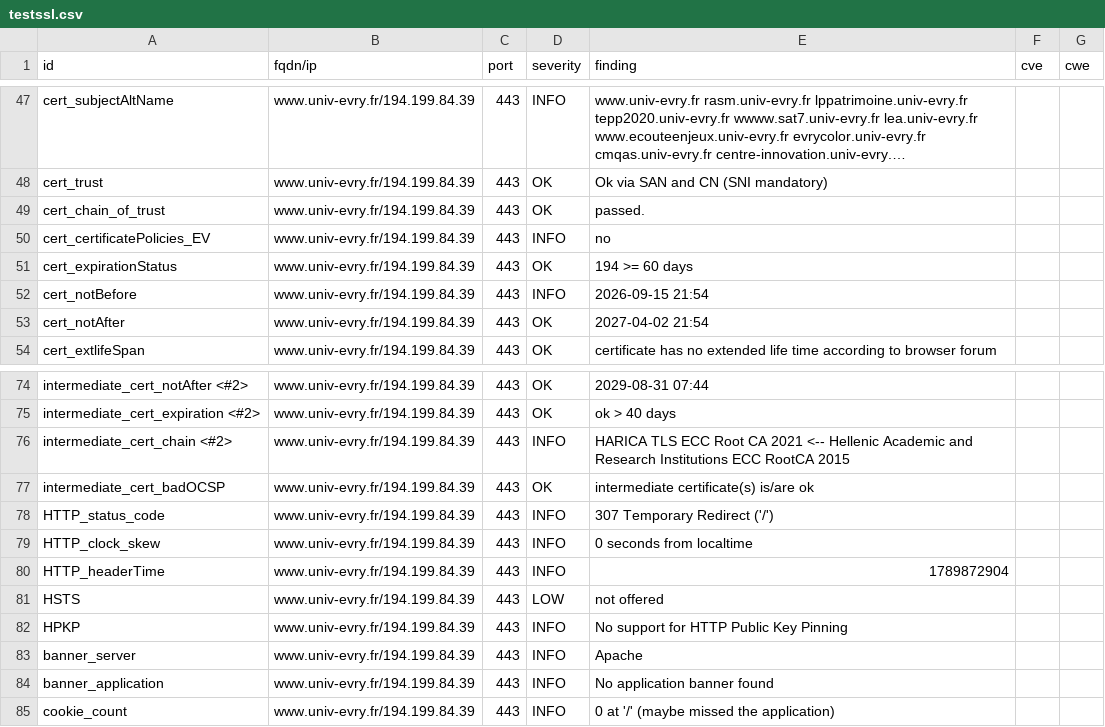
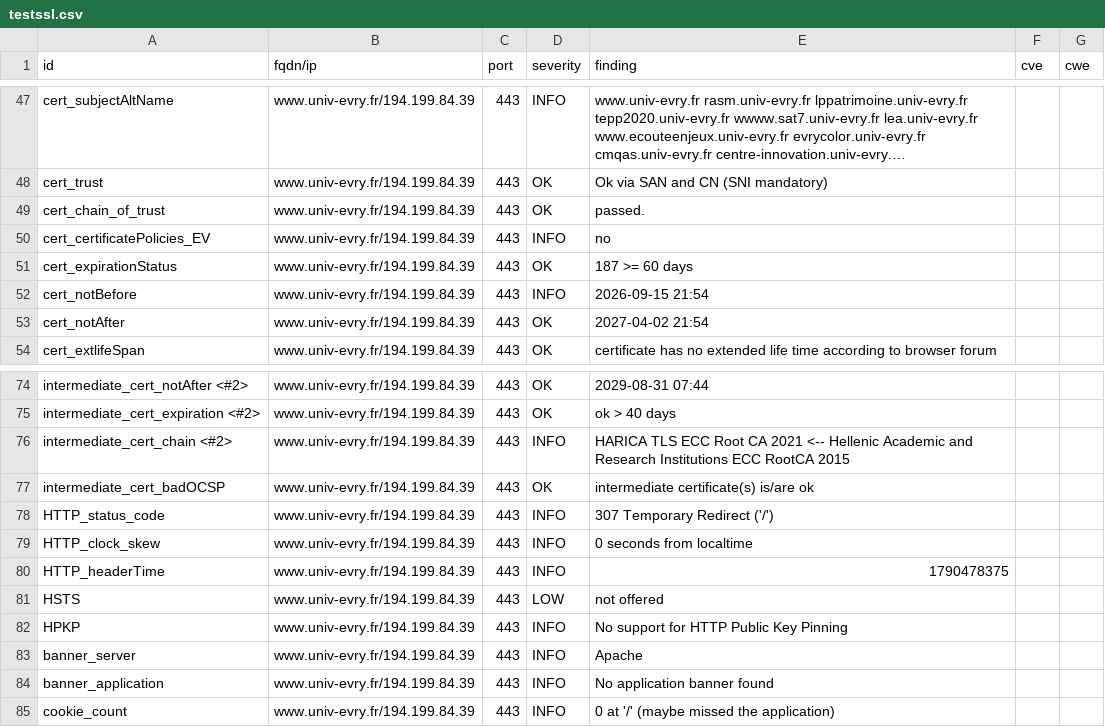
Before and after one commit to atomegr/dashlord, a CSV file: results/aHR0cHM6Ly93d3cudW5pdi1ldnJ5LmZy/testssl.csv, drawn as a sheet; only a part is shown, gaps mark what is left out; long unchanged cells end in ….

```diff
--- a/results/aHR0cHM6Ly93d3cudW5pdi1ldnJ5LmZy/testssl.csv
+++ b/results/aHR0cHM6Ly93d3cudW5pdi1ldnJ5LmZy/testssl.csv
@@ -50,3 +50,3 @@
 "cert_certificatePolicies_EV","www.univ-evry.fr/194.199.84.39","443","INFO","no","",""
-"cert_expirationStatus","www.univ-evry.fr/194.199.84.39","443","OK","194 >= 60 days","",""
+"cert_expirationStatus","www.univ-evry.fr/194.199.84.39","443","OK","187 >= 60 days","",""
 "cert_notBefore","www.univ-evry.fr/194.199.84.39","443","INFO","2026-09-15 21:54","",""
@@ -79,3 +79,3 @@
 "HTTP_clock_skew","www.univ-evry.fr/194.199.84.39","443","INFO","0 seconds from localtime","",""
-"HTTP_headerTime","www.univ-evry.fr/194.199.84.39","443","INFO","1789872904","",""
+"HTTP_headerTime","www.univ-evry.fr/194.199.84.39","443","INFO","1790478375","",""
 "HSTS","www.univ-evry.fr/194.199.84.39","443","LOW","not offered","",""
```
Also changed, not shown: 10 other files.
